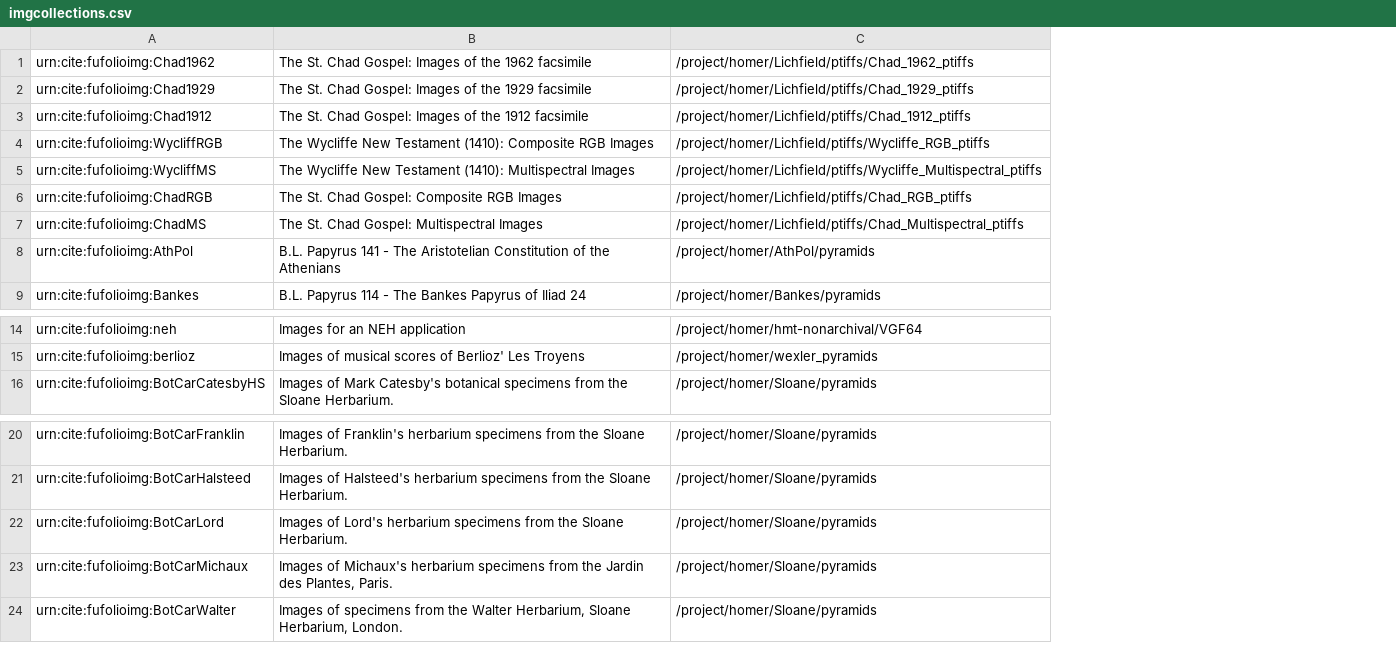
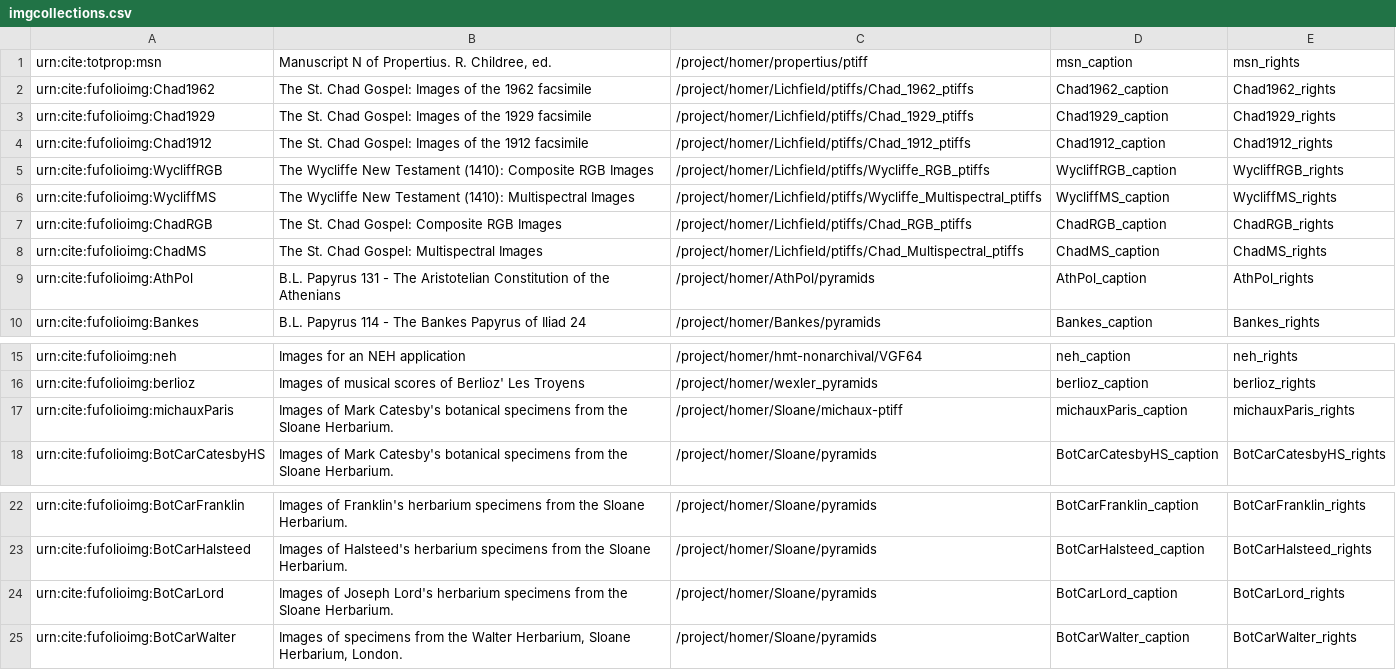
Before and after one commit to Eumaeus/folio-cite, a CSV file: images/collections/imgcollections.csv, drawn as a sheet; only a part is shown, gaps mark what is left out; removed rows and columns are numbered as before the commit, all else as after; the diff names each change by its address in the sheet, - before the commit and + after, or states it on an @@ line.

Commit message:
Updates.

```diff
--- a/images/collections/imgcollections.csv
+++ b/images/collections/imgcollections.csv
+column D, rows 2-10: Chad1962_caption | Chad1929_caption | Chad1912_caption | WycliffRGB_caption | WycliffMS_caption | ChadRGB_caption | ChadMS_caption | AthPol_caption | Bankes_caption; rows 15-16: neh_caption | berlioz_caption; row 18: BotCarCatesbyHS_caption; rows 22-25: BotCarFranklin_caption | BotCarHalsteed_caption | BotCarLord_caption | BotCarWalter_caption
+column E, rows 2-10: Chad1962_rights | Chad1929_rights | Chad1912_rights | WycliffRGB_rights | WycliffMS_rights | ChadRGB_rights | ChadMS_rights | AthPol_rights | Bankes_rights; rows 15-16: neh_rights | berlioz_rights; row 18: BotCarCatesbyHS_rights; rows 22-25: BotCarFranklin_rights | BotCarHalsteed_rights | BotCarLord_rights | BotCarWalter_rights
+row 1: urn:cite:totprop:msn | Manuscript N of Propertius. R. Childree, ed. | /project/homer/propertius/ptiff | msn_caption | msn_rights
-B9: B.L. Papyrus 141 - The…
+B9: B.L. Papyrus 131 - The…
+row 17: urn:cite:fufolioimg:michauxParis | Images of Mark Catesby's botanical specimens from the Sloane Herbarium. | /project/homer/Sloane/michaux-ptiff | michauxParis_caption | michauxParis_rights
-B24: Images of Lord's herbarium…
+B24: Images of Joseph Lord's herbarium…
-row 23: urn:cite:fufolioimg:BotCarMichaux | Images of Michaux's herbarium specimens from the Jardin des Plantes, Paris. | /project/homer/Sloane/pyramids
```
